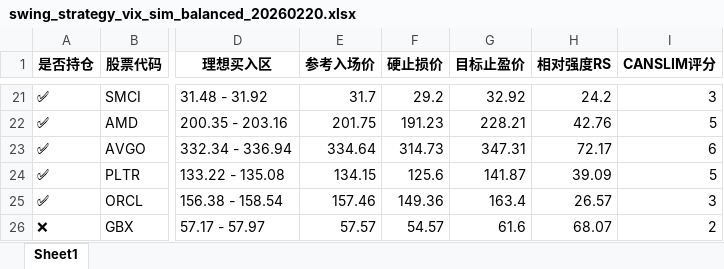
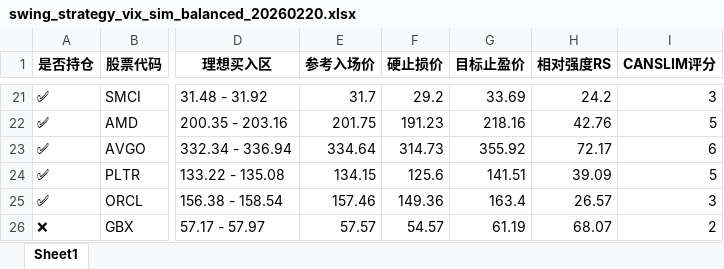
Before and after one commit to bumblezhou/daily_momentum_scanner, an Excel workbook: swing_strategy_vix_sim_balanced_20260220.xlsx, sheet Sheet1, drawn as a sheet; only a part is shown, gaps mark what is left out; values as stored, in another font and other column widths than the file's, no borders; the diff covers the shown part only; the diff names each change by its address in the sheet, - before the commit and + after, or states it on an @@ line.

```diff
--- a/swing_strategy_vix_sim_balanced_20260220.xlsx (sheet Sheet1)
+++ b/swing_strategy_vix_sim_balanced_20260220.xlsx (sheet Sheet1)
-G21 (目标止盈价): 32.92
+G21 (目标止盈价): 33.69
-G22 (目标止盈价): 228.21
+G22 (目标止盈价): 218.16
-G23 (目标止盈价): 347.31
+G23 (目标止盈价): 355.92
-G24 (目标止盈价): 141.87
+G24 (目标止盈价): 141.51
-G26 (目标止盈价): 61.6
+G26 (目标止盈价): 61.19
```
Also changed, not shown: 3 added rows, 3 removed rows and 30 edited cells elsewhere in this sheet, 8 other files.
